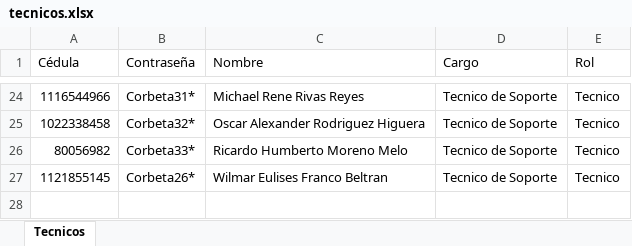
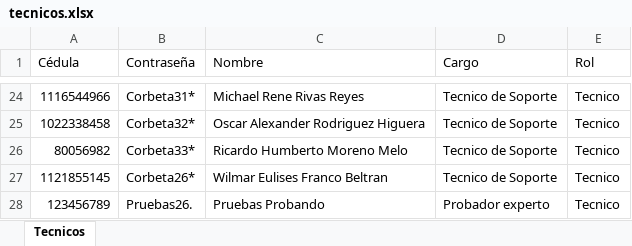
Before and after one commit to wilmar-f/Soporte_Sitio_v2, an Excel workbook: backend/data/tecnicos.xlsx, sheet Tecnicos, drawn as a sheet; only a part is shown, gaps mark what is left out; values as stored, in another font and other column widths than the file's, no borders; the diff names each change by its address in the sheet, - before the commit and + after, or states it on an @@ line.

Commit message:
ajuste filtros dashboard, y se crea usuario de pruebas para validar rendimiento en el deploy

```diff
--- a/backend/data/tecnicos.xlsx (sheet Tecnicos)
+++ b/backend/data/tecnicos.xlsx (sheet Tecnicos)
+row 28: 123456789 | Pruebas26. | Pruebas Probando | Probador experto | Tecnico
```
Also changed, not shown: 1 other file.
